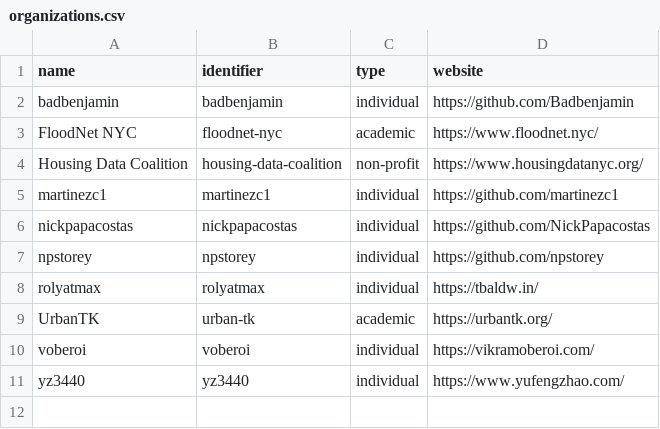
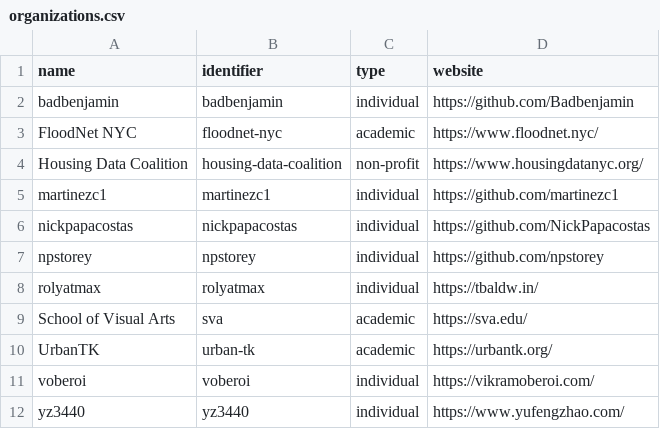
Before and after one commit to dgonzdev/nyc-civic-tech-data, a CSV file: organizations.csv, drawn as a sheet; the diff names each change by its address in the sheet, - before the commit and + after, or states it on an @@ line.

Commit message:
add masters program

```diff
--- a/organizations.csv
+++ b/organizations.csv
+row 9: School of Visual Arts | sva | academic | https://sva.edu/
```
